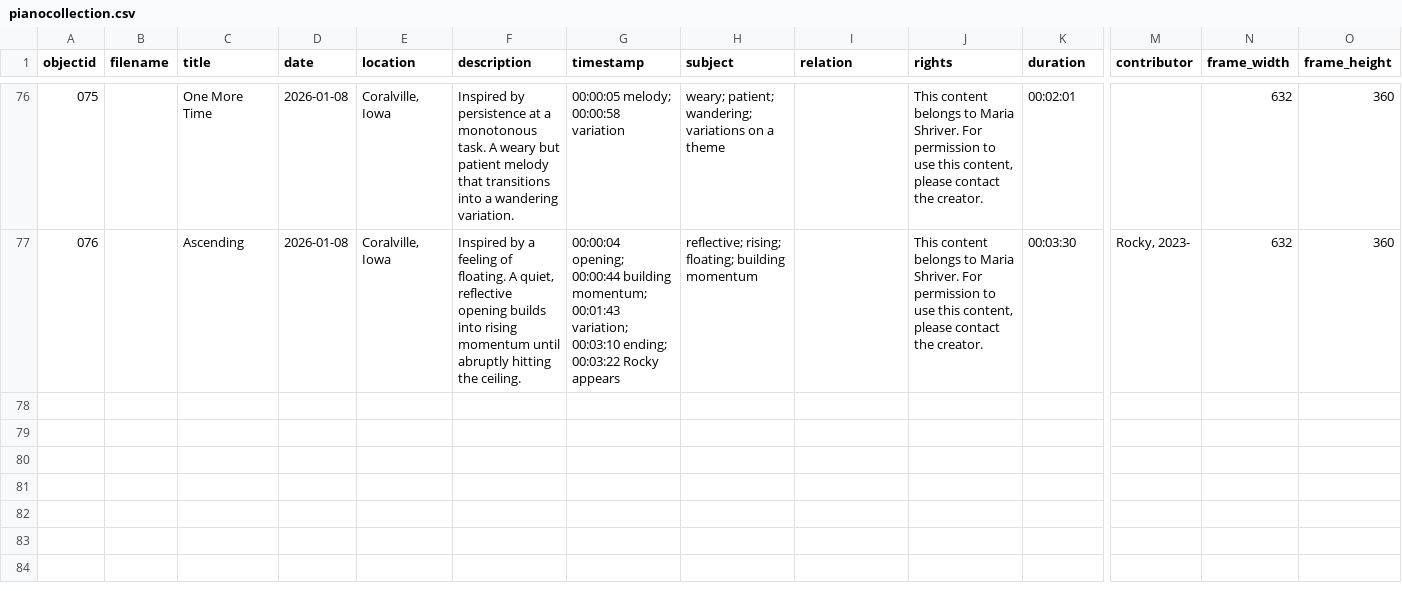
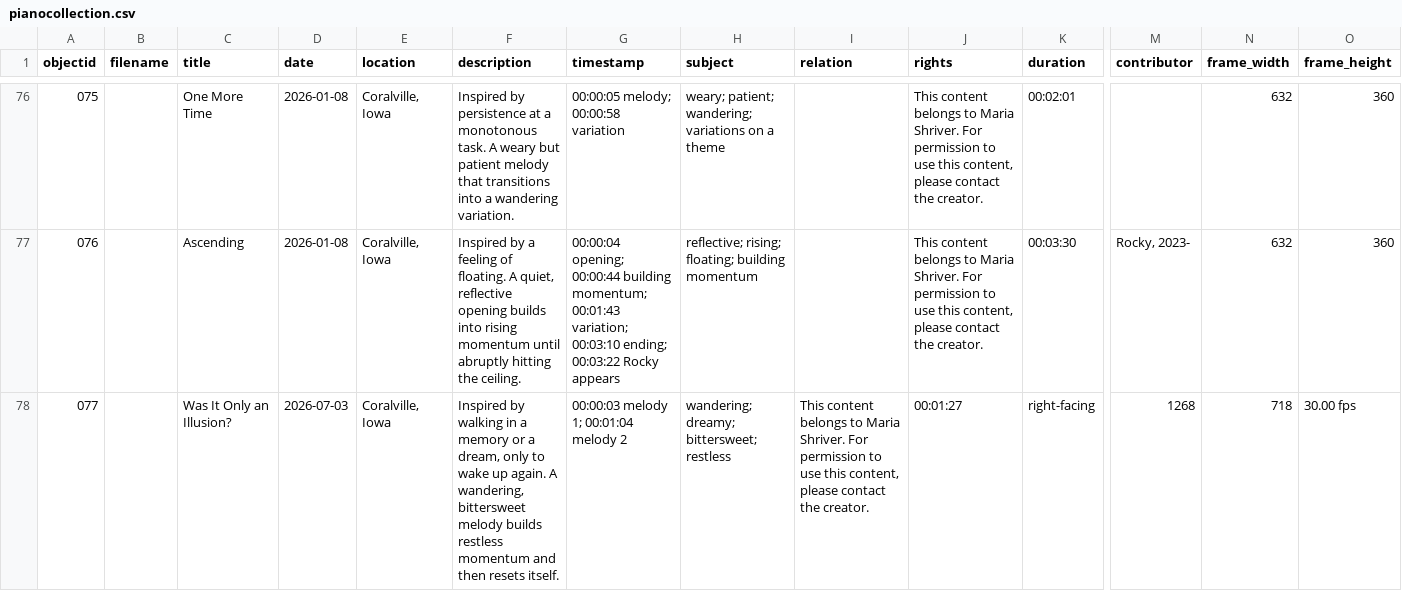
Before and after one commit to mlshriver/piano-collec, a CSV file: _data/pianocollection.csv, drawn as a sheet; only a part is shown, gaps mark what is left out; rows hold the shown columns only; the diff names each change by its address in the sheet, - before the commit and + after, or states it on an @@ line.

Commit message:
Update pianocollection.csv

```diff
--- a/_data/pianocollection.csv
+++ b/_data/pianocollection.csv
+row 78: 077 |  | Was It Only an Illusion? | 2026-07-03 | Coralville, Iowa | Inspired by walking in a memory or a dream, only to wake up again. A wandering, bittersweet melody builds restless momentum and then resets itself. | 00:00:03 melody 1; 00:01:04 melody 2 | wandering; dreamy; bittersweet; restless | This content belongs to Maria Shriver. For permission to use this content, please contact the creator. | 00:01:27 | right-facing | 1268 | 718 | 30.00 fps
```
